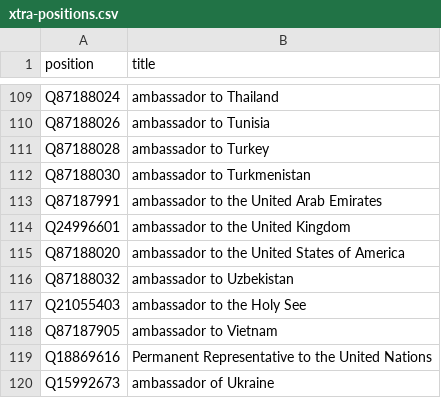
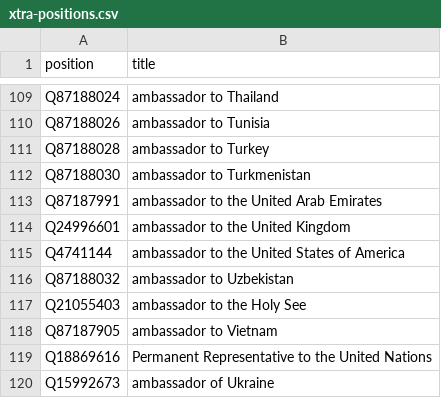
Before and after one commit to every-politician-scrapers/ukraine-cabinet, a CSV file: wikidata/xtra-positions.csv, drawn as a sheet; only a part is shown, gaps mark what is left out.

Commit message:
update Ambassador to the US

```diff
--- a/wikidata/xtra-positions.csv
+++ b/wikidata/xtra-positions.csv
@@ -114,3 +114,3 @@ Q87187991,ambassador to the United Arab Emirates
 Q24996601,ambassador to the United Kingdom
-Q87188020,ambassador to the United States of America
+Q4741144,ambassador to the United States of America
 Q87188032,ambassador to Uzbekistan
```
